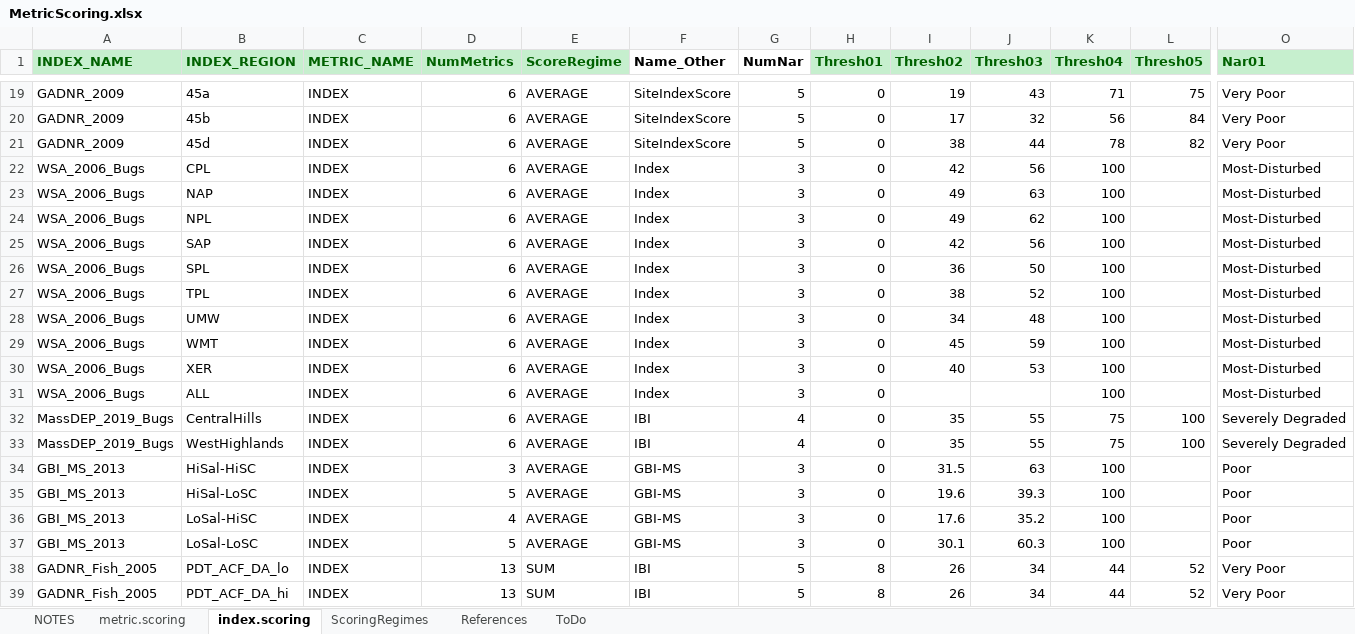
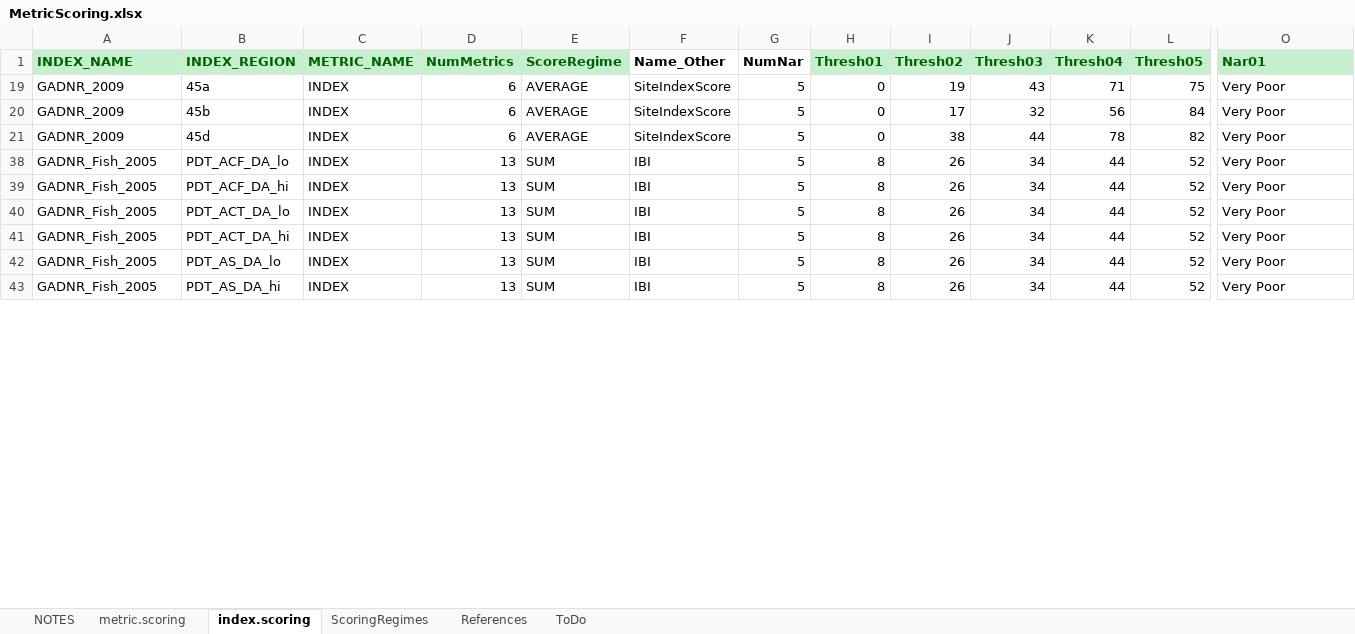
Before and after one commit to leppott/BioMonTools, an Excel workbook: inst/extdata/MetricScoring.xlsx, sheet index.scoring, drawn as a sheet; only a part is shown, gaps mark what is left out; the shorter side is filled out with more unchanged rows; values as stored, in another font and other column widths than the file's, no borders; removed rows and columns are numbered as before the commit, all else as after; rows hold the shown columns only; the diff covers the shown part only; the diff names each change by its address in the sheet, - before the commit and + after, or states it on an @@ line.

Commit message:
v0.5.0.9008
  - MetricScoring.xlsx
      - Update GADNR\_Fish\_2020, Issue #3

```diff
--- a/inst/extdata/MetricScoring.xlsx (sheet index.scoring)
+++ b/inst/extdata/MetricScoring.xlsx (sheet index.scoring)
@@ row 22 hidden: WSA_2006_Bugs | CPL | INDEX | 6 | AVERAGE | Index | 3 | 0 | 42 | 56 | 100 |  | Most-Disturbed @@
@@ row 23 hidden: WSA_2006_Bugs | NAP | INDEX | 6 | AVERAGE | Index | 3 | 0 | 49 | 63 | 100 |  | Most-Disturbed @@
@@ row 24 hidden: WSA_2006_Bugs | NPL | INDEX | 6 | AVERAGE | Index | 3 | 0 | 49 | 62 | 100 |  | Most-Disturbed @@
@@ row 25 hidden: WSA_2006_Bugs | SAP | INDEX | 6 | AVERAGE | Index | 3 | 0 | 42 | 56 | 100 |  | Most-Disturbed @@
@@ row 26 hidden: WSA_2006_Bugs | SPL | INDEX | 6 | AVERAGE | Index | 3 | 0 | 36 | 50 | 100 |  | Most-Disturbed @@
@@ row 27 hidden: WSA_2006_Bugs | TPL | INDEX | 6 | AVERAGE | Index | 3 | 0 | 38 | 52 | 100 |  | Most-Disturbed @@
@@ row 28 hidden: WSA_2006_Bugs | UMW | INDEX | 6 | AVERAGE | Index | 3 | 0 | 34 | 48 | 100 |  | Most-Disturbed @@
@@ row 29 hidden: WSA_2006_Bugs | WMT | INDEX | 6 | AVERAGE | Index | 3 | 0 | 45 | 59 | 100 |  | Most-Disturbed @@
@@ row 30 hidden: WSA_2006_Bugs | XER | INDEX | 6 | AVERAGE | Index | 3 | 0 | 40 | 53 | 100 |  | Most-Disturbed @@
@@ row 31 hidden: WSA_2006_Bugs | ALL | INDEX | 6 | AVERAGE | Index | 3 | 0 |  |  | 100 |  | Most-Disturbed @@
@@ row 32 hidden: MassDEP_2019_Bugs | CentralHills | INDEX | 6 | AVERAGE | IBI | 4 | 0 | 35 | 55 | 75 | 100 | Severely Degraded @@
@@ row 33 hidden: MassDEP_2019_Bugs | WestHighlands | INDEX | 6 | AVERAGE | IBI | 4 | 0 | 35 | 55 | 75 | 100 | Severely Degraded @@
@@ row 34 hidden: GBI_MS_2013 | HiSal-HiSC | INDEX | 3 | AVERAGE | GBI-MS | 3 | 0 | 31.5 | 63 | 100 |  | Poor @@
@@ row 35 hidden: GBI_MS_2013 | HiSal-LoSC | INDEX | 5 | AVERAGE | GBI-MS | 3 | 0 | 19.6 | 39.3 | 100 |  | Poor @@
@@ row 36 hidden: GBI_MS_2013 | LoSal-HiSC | INDEX | 4 | AVERAGE | GBI-MS | 3 | 0 | 17.6 | 35.2 | 100 |  | Poor @@
@@ row 37 hidden: GBI_MS_2013 | LoSal-LoSC | INDEX | 5 | AVERAGE | GBI-MS | 3 | 0 | 30.1 | 60.3 | 100 |  | Poor @@
```
Also changed, not shown: 6 added rows and 33 hidden or unhidden rows elsewhere in this sheet, sheet metric.scoring, sheet NOTES, 4 other files.
